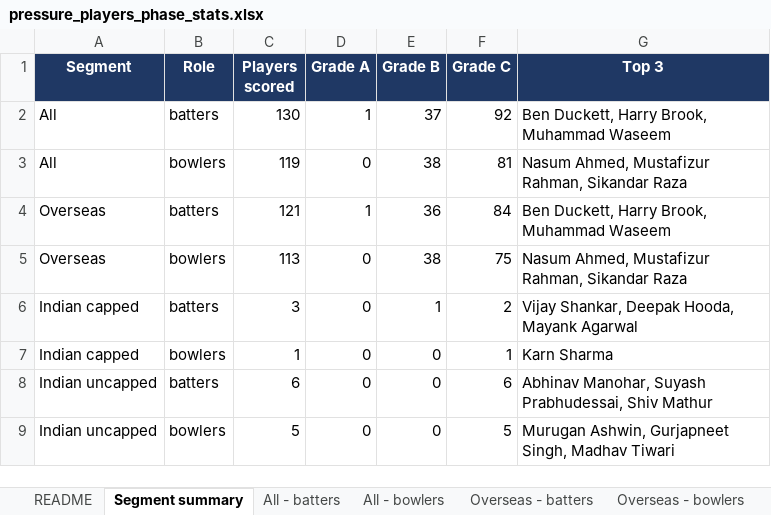
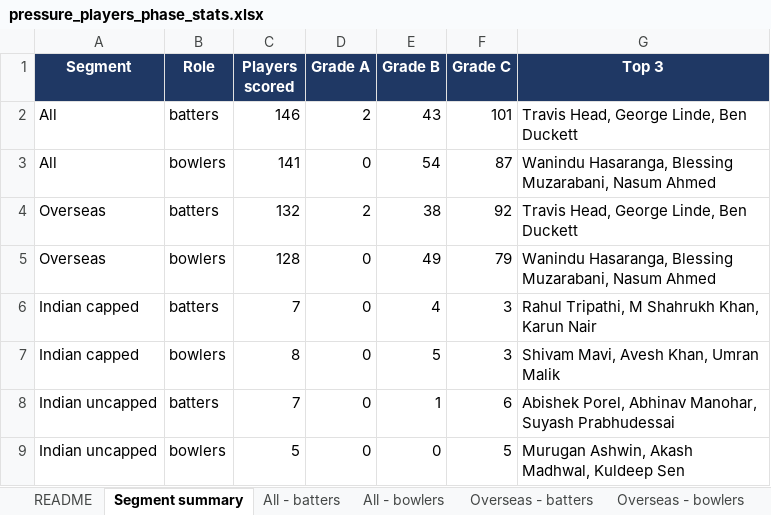
Before and after one commit to VrajSoni11/SupeRR-Challenge, an Excel workbook: outputs/pressure_players_phase_stats.xlsx, sheet Segment summary, drawn as a sheet; values as stored, in another font and other column widths than the file's, no borders; the diff names each change by its address in the sheet, - before the commit and + after, or states it on an @@ line.

```diff
--- a/outputs/pressure_players_phase_stats.xlsx (sheet Segment summary)
+++ b/outputs/pressure_players_phase_stats.xlsx (sheet Segment summary)
-C2 (Players scored): 130
+C2 (Players scored): 146
-D2 (Grade A): 1
+D2 (Grade A): 2
-E2 (Grade B): 37
+E2 (Grade B): 43
-F2 (Grade C): 92
+F2 (Grade C): 101
-G2 (Top 3): Ben Duckett, Harry Brook, Muhammad Waseem
+G2 (Top 3): Travis Head, George Linde, Ben Duckett
-C3 (Players scored): 119
+C3 (Players scored): 141
-E3 (Grade B): 38
+E3 (Grade B): 54
-F3 (Grade C): 81
+F3 (Grade C): 87
-G3 (Top 3): Nasum Ahmed, Mustafizur Rahman, Sikandar Raza
+G3 (Top 3): Wanindu Hasaranga, Blessing Muzarabani, Nasum Ahmed
-C4 (Players scored): 121
+C4 (Players scored): 132
-D4 (Grade A): 1
+D4 (Grade A): 2
-E4 (Grade B): 36
+E4 (Grade B): 38
-F4 (Grade C): 84
+F4 (Grade C): 92
-G4 (Top 3): Ben Duckett, Harry Brook, Muhammad Waseem
+G4 (Top 3): Travis Head, George Linde, Ben Duckett
-C5 (Players scored): 113
+C5 (Players scored): 128
-E5 (Grade B): 38
+E5 (Grade B): 49
-F5 (Grade C): 75
+F5 (Grade C): 79
-G5 (Top 3): Nasum Ahmed, Mustafizur Rahman, Sikandar Raza
+G5 (Top 3): Wanindu Hasaranga, Blessing Muzarabani, Nasum Ahmed
-C6 (Players scored): 3
+C6 (Players scored): 7
-E6 (Grade B): 1
+E6 (Grade B): 4
-F6 (Grade C): 2
+F6 (Grade C): 3
-G6 (Top 3): Vijay Shankar, Deepak Hooda, Mayank Agarwal
+G6 (Top 3): Rahul Tripathi, M Shahrukh Khan, Karun Nair
-C7 (Players scored): 1
+C7 (Players scored): 8
-E7 (Grade B): 0
+E7 (Grade B): 5
-F7 (Grade C): 1
+F7 (Grade C): 3
-G7 (Top 3): Karn Sharma
+G7 (Top 3): Shivam Mavi, Avesh Khan, Umran Malik
-C8 (Players scored): 6
+C8 (Players scored): 7
-E8 (Grade B): 0
+E8 (Grade B): 1
-G8 (Top 3): Abhinav Manohar, Suyash Prabhudessai, Shiv Mathur
+G8 (Top 3): Abishek Porel, Abhinav Manohar, Suyash Prabhudessai
-G9 (Top 3): Murugan Ashwin, Gurjapneet Singh, Madhav Tiwari
+G9 (Top 3): Murugan Ashwin, Akash Madhwal, Kuldeep Sen
```
Also changed, not shown: sheet All - bowlers, sheet Phase stats - bowlers, sheet All - batters, sheet Overseas - batters, sheet Phase stats - batters, sheet Overseas - bowlers, 6 more sheets, 3 other files.
